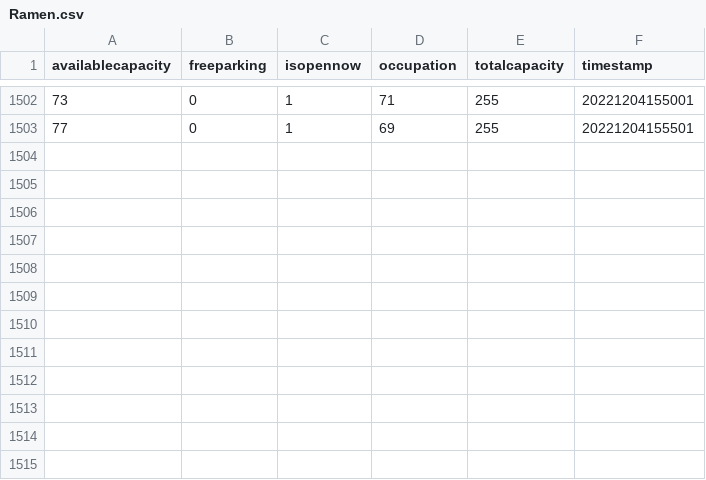
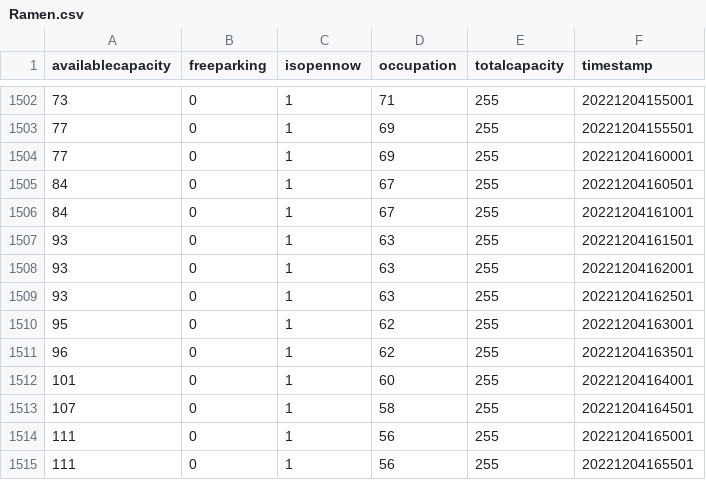
Before and after one commit to BrechtDeSchryver/iataak, a CSV file: data-workflow/Data/csv/Ramen.csv, drawn as a sheet; only a part is shown, gaps mark what is left out.

```diff
--- a/data-workflow/Data/csv/Ramen.csv
+++ b/data-workflow/Data/csv/Ramen.csv
@@ -1503 +1503,13 @@ availablecapacity;freeparking;isopennow;occupation;totalcapacity;timestamp
 77;0;1;69;255;20221204155501
+77;0;1;69;255;20221204160001
+84;0;1;67;255;20221204160501
+84;0;1;67;255;20221204161001
+93;0;1;63;255;20221204161501
+93;0;1;63;255;20221204162001
+93;0;1;63;255;20221204162501
+95;0;1;62;255;20221204163001
+96;0;1;62;255;20221204163501
+101;0;1;60;255;20221204164001
+107;0;1;58;255;20221204164501
+111;0;1;56;255;20221204165001
+111;0;1;56;255;20221204165501
```
Also changed, not shown: data-workflow/Data/csv/B-Park_Gent_Sint-Pieters.csv, data-workflow/Data/csv/Reep.csv, 48 other files.
